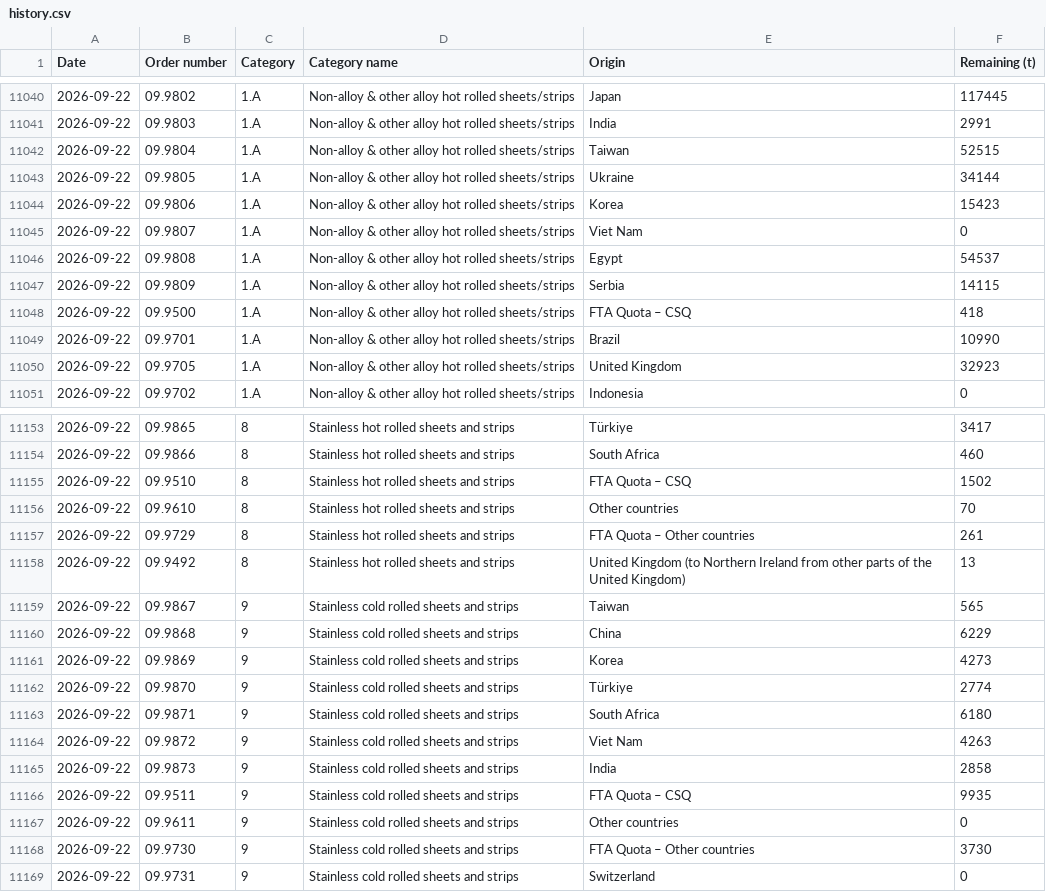
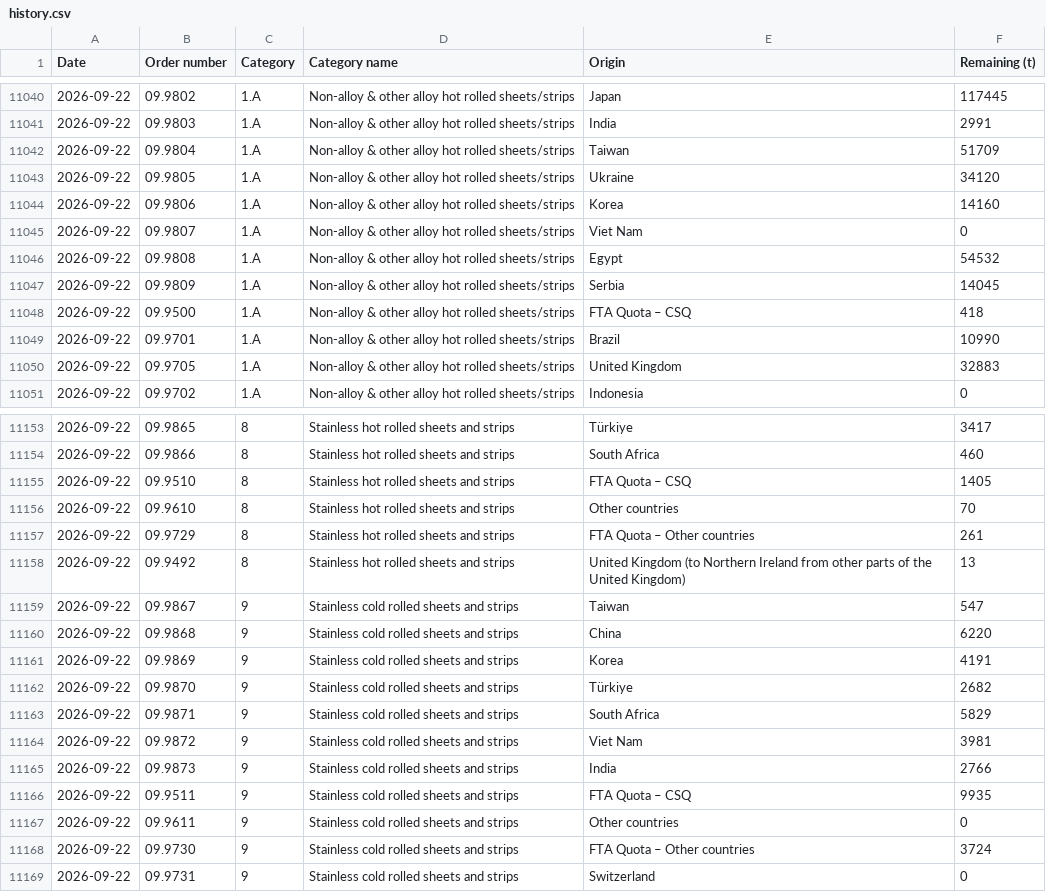
Before and after one commit to bfindlayOPR/EU-Quota-Dashboard, a CSV file: history.csv, drawn as a sheet; only a part is shown, gaps mark what is left out; the diff covers the shown part only.

```diff
--- a/history.csv
+++ b/history.csv
@@ -11041,11 +11041,11 @@ Date,Order number,Category,Category name,Origin,Remaining (t)
 2026-09-22,09.9803,1.A,Non-alloy & other alloy hot rolled sheets/strips,India,2991
-2026-09-22,09.9804,1.A,Non-alloy & other alloy hot rolled sheets/strips,Taiwan,52515
-2026-09-22,09.9805,1.A,Non-alloy & other alloy hot rolled sheets/strips,Ukraine,34144
-2026-09-22,09.9806,1.A,Non-alloy & other alloy hot rolled sheets/strips,Korea,15423
+2026-09-22,09.9804,1.A,Non-alloy & other alloy hot rolled sheets/strips,Taiwan,51709
+2026-09-22,09.9805,1.A,Non-alloy & other alloy hot rolled sheets/strips,Ukraine,34120
+2026-09-22,09.9806,1.A,Non-alloy & other alloy hot rolled sheets/strips,Korea,14160
 2026-09-22,09.9807,1.A,Non-alloy & other alloy hot rolled sheets/strips,Viet Nam,0
-2026-09-22,09.9808,1.A,Non-alloy & other alloy hot rolled sheets/strips,Egypt,54537
-2026-09-22,09.9809,1.A,Non-alloy & other alloy hot rolled sheets/strips,Serbia,14115
+2026-09-22,09.9808,1.A,Non-alloy & other alloy hot rolled sheets/strips,Egypt,54532
+2026-09-22,09.9809,1.A,Non-alloy & other alloy hot rolled sheets/strips,Serbia,14045
 2026-09-22,09.9500,1.A,Non-alloy & other alloy hot rolled sheets/strips,FTA Quota – CSQ,418
 2026-09-22,09.9701,1.A,Non-alloy & other alloy hot rolled sheets/strips,Brazil,10990
-2026-09-22,09.9705,1.A,Non-alloy & other alloy hot rolled sheets/strips,United Kingdom,32923
+2026-09-22,09.9705,1.A,Non-alloy & other alloy hot rolled sheets/strips,United Kingdom,32883
 2026-09-22,09.9702,1.A,Non-alloy & other alloy hot rolled sheets/strips,Indonesia,0
@@ -11154,3 +11154,3 @@ Date,Order number,Category,Category name,Origin,Remaining (t)
 2026-09-22,09.9866,8,Stainless hot rolled sheets and strips,South Africa,460
-2026-09-22,09.9510,8,Stainless hot rolled sheets and strips,FTA Quota – CSQ,1502
+2026-09-22,09.9510,8,Stainless hot rolled sheets and strips,FTA Quota – CSQ,1405
 2026-09-22,09.9610,8,Stainless hot rolled sheets and strips,Other countries,70
@@ -11158,12 +11158,12 @@ Date,Order number,Category,Category name,Origin,Remaining (t)
 2026-09-22,09.9492,8,Stainless hot rolled sheets and strips,United Kingdom (to Northern Ireland from other parts of the United Kingdom),13
-2026-09-22,09.9867,9,Stainless cold rolled sheets and strips,Taiwan,565
-2026-09-22,09.9868,9,Stainless cold rolled sheets and strips,China,6229
-2026-09-22,09.9869,9,Stainless cold rolled sheets and strips,Korea,4273
-2026-09-22,09.9870,9,Stainless cold rolled sheets and strips,Türkiye,2774
-2026-09-22,09.9871,9,Stainless cold rolled sheets and strips,South Africa,6180
-2026-09-22,09.9872,9,Stainless cold rolled sheets and strips,Viet Nam,4263
-2026-09-22,09.9873,9,Stainless cold rolled sheets and strips,India,2858
+2026-09-22,09.9867,9,Stainless cold rolled sheets and strips,Taiwan,547
+2026-09-22,09.9868,9,Stainless cold rolled sheets and strips,China,6220
+2026-09-22,09.9869,9,Stainless cold rolled sheets and strips,Korea,4191
+2026-09-22,09.9870,9,Stainless cold rolled sheets and strips,Türkiye,2682
+2026-09-22,09.9871,9,Stainless cold rolled sheets and strips,South Africa,5829
+2026-09-22,09.9872,9,Stainless cold rolled sheets and strips,Viet Nam,3981
+2026-09-22,09.9873,9,Stainless cold rolled sheets and strips,India,2766
 2026-09-22,09.9511,9,Stainless cold rolled sheets and strips,FTA Quota – CSQ,9935
 2026-09-22,09.9611,9,Stainless cold rolled sheets and strips,Other countries,0
-2026-09-22,09.9730,9,Stainless cold rolled sheets and strips,FTA Quota – Other countries,3730
+2026-09-22,09.9730,9,Stainless cold rolled sheets and strips,FTA Quota – Other countries,3724
 2026-09-22,09.9731,9,Stainless cold rolled sheets and strips,Switzerland,0
```
Also changed, not shown: 57 edited cells elsewhere in this file, 1 other file.
